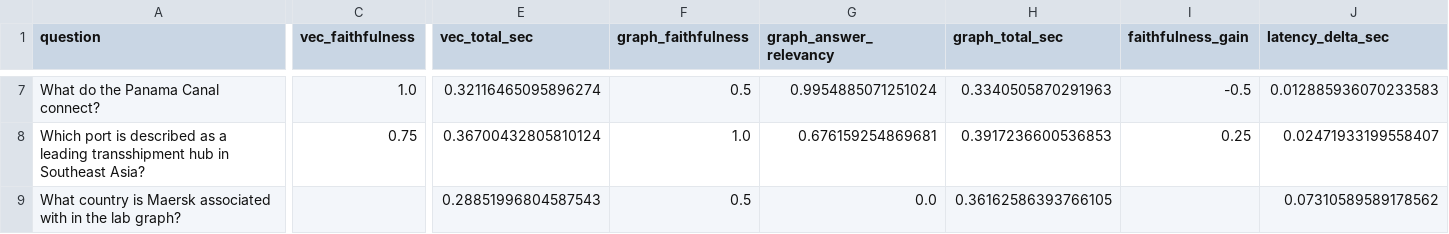
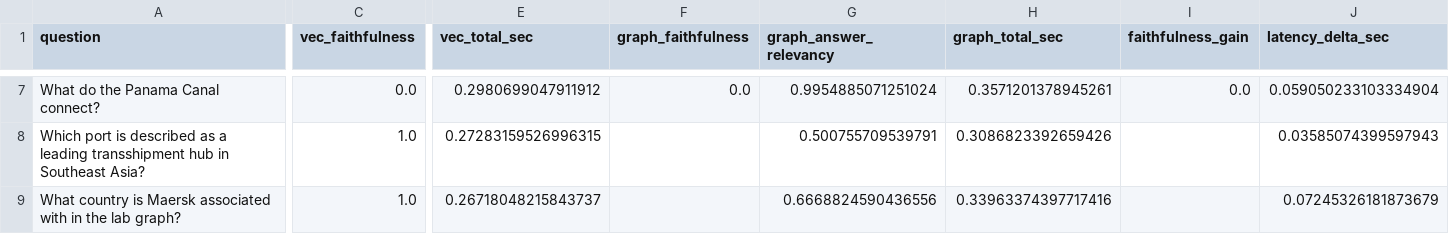
Before and after one commit to nhantran214/KMOUC, a CSV file: Module_8/outputs/eval_graphrag/comparison_per_question.csv, drawn as a sheet; only a part is shown, gaps mark what is left out; the diff covers the shown part only; the diff names each change by its address in the sheet, - before the commit and + after, or states it on an @@ line.

```diff
--- a/Module_8/outputs/eval_graphrag/comparison_per_question.csv
+++ b/Module_8/outputs/eval_graphrag/comparison_per_question.csv
-C7 (vec_faithfulness): 1.0
+C7 (vec_faithfulness): 0.0
-E7 (vec_total_sec): 0.32116465095896274
+E7 (vec_total_sec): 0.2980699047911912
-F7 (graph_faithfulness): 0.5
+F7 (graph_faithfulness): 0.0
-H7 (graph_total_sec): 0.3340505870291963
+H7 (graph_total_sec): 0.3571201378945261
-I7 (faithfulness_gain): -0.5
+I7 (faithfulness_gain): 0.0
-J7 (latency_delta_sec): 0.012885936070233583
+J7 (latency_delta_sec): 0.059050233103334904
-C8 (vec_faithfulness): 0.75
+C8 (vec_faithfulness): 1.0
-E8 (vec_total_sec): 0.36700432805810124
+E8 (vec_total_sec): 0.27283159526996315
-F8 (graph_faithfulness): 1.0
+F8 (graph_faithfulness): (empty)
-G8 (graph_answer_relevancy): 0.676159254869681
+G8 (graph_answer_relevancy): 0.500755709539791
-H8 (graph_total_sec): 0.3917236600536853
+H8 (graph_total_sec): 0.3086823392659426
-I8 (faithfulness_gain): 0.25
+I8 (faithfulness_gain): (empty)
-J8 (latency_delta_sec): 0.02471933199558407
+J8 (latency_delta_sec): 0.03585074399597943
-C9 (vec_faithfulness): (empty)
+C9 (vec_faithfulness): 1.0
-E9 (vec_total_sec): 0.28851996804587543
+E9 (vec_total_sec): 0.26718048215843737
-F9 (graph_faithfulness): 0.5
+F9 (graph_faithfulness): (empty)
-G9 (graph_answer_relevancy): 0.0
+G9 (graph_answer_relevancy): 0.6668824590436556
-H9 (graph_total_sec): 0.36162586393766105
+H9 (graph_total_sec): 0.33963374397717416
-J9 (latency_delta_sec): 0.07310589589178562
+J9 (latency_delta_sec): 0.07245326181873679
```
Also changed, not shown: 32 edited cells elsewhere in this file, Module_8/outputs/eval_graphrag/comparison_summary.csv, Module_8/outputs/eval_graphrag/graphrag_eval_raw_outputs.csv, 22 other files.
